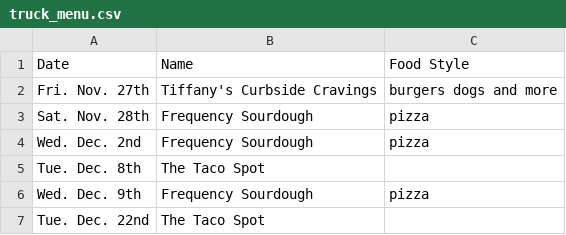
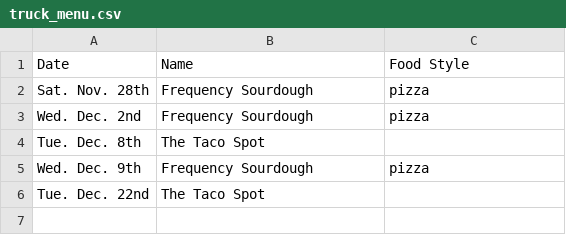
Before and after one commit to AllPilsnersRLagers/hugo_mvph, a CSV file: assets/beer_menus/truck_menu.csv, drawn as a sheet.

```diff
--- a/assets/beer_menus/truck_menu.csv
+++ b/assets/beer_menus/truck_menu.csv
@@ -1,3 +1,2 @@
 Date,Name,Food Style
-Fri. Nov. 27th,Tiffany's Curbside Cravings,burgers dogs and more
 Sat. Nov. 28th,Frequency Sourdough,pizza
```
Also changed, not shown: 1 other file.
